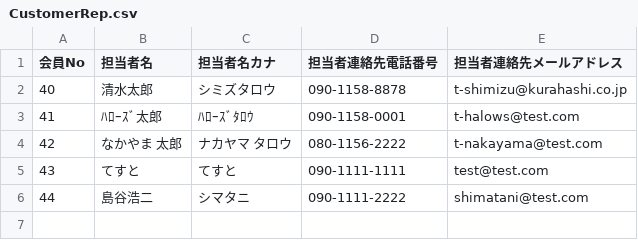
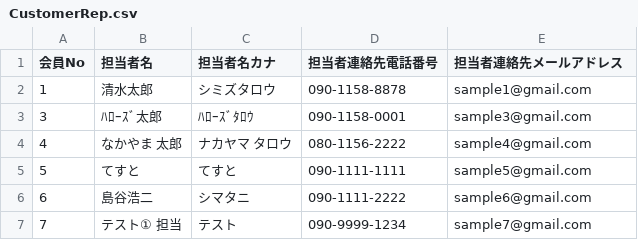
Before and after one commit to arcion-git/kurahashi, a CSV file: database/csv/CustomerRep.csv, drawn as a sheet.

```diff
--- a/database/csv/CustomerRep.csv
+++ b/database/csv/CustomerRep.csv
@@ -1,6 +1,7 @@
 会員No,担当者名,担当者名カナ,担当者連絡先電話番号,担当者連絡先メールアドレス
-40,清水太郎,シミズタロウ,090-1158-8878,t-shimizu@kurahashi.co.jp
-41,ﾊﾛｰｽﾞ太郎,ﾊﾛｰｽﾞﾀﾛｳ,090-1158-0001,t-halows@test.com
-42,なかやま 太郎,ナカヤマ タロウ,080-1156-2222,t-nakayama@test.com
-43,てすと,てすと,090-1111-1111,test@test.com
-44,島谷浩二,シマタニ,090-1111-2222,shimatani@test.com
+1,清水太郎,シミズタロウ,090-1158-8878,sample1@gmail.com
+3,ﾊﾛｰｽﾞ太郎,ﾊﾛｰｽﾞﾀﾛｳ,090-1158-0001,sample3@gmail.com
+4,なかやま 太郎,ナカヤマ タロウ,080-1156-2222,sample4@gmail.com
+5,てすと,てすと,090-1111-1111,sample5@gmail.com
+6,島谷浩二,シマタニ,090-1111-2222,sample6@gmail.com
+7,テスト① 担当,テスト,090-9999-1234,sample7@gmail.com
```
Also changed, not shown: database/csv/Calendar.csv, database/csv/CategoryMaster.csv, 16 other files.
